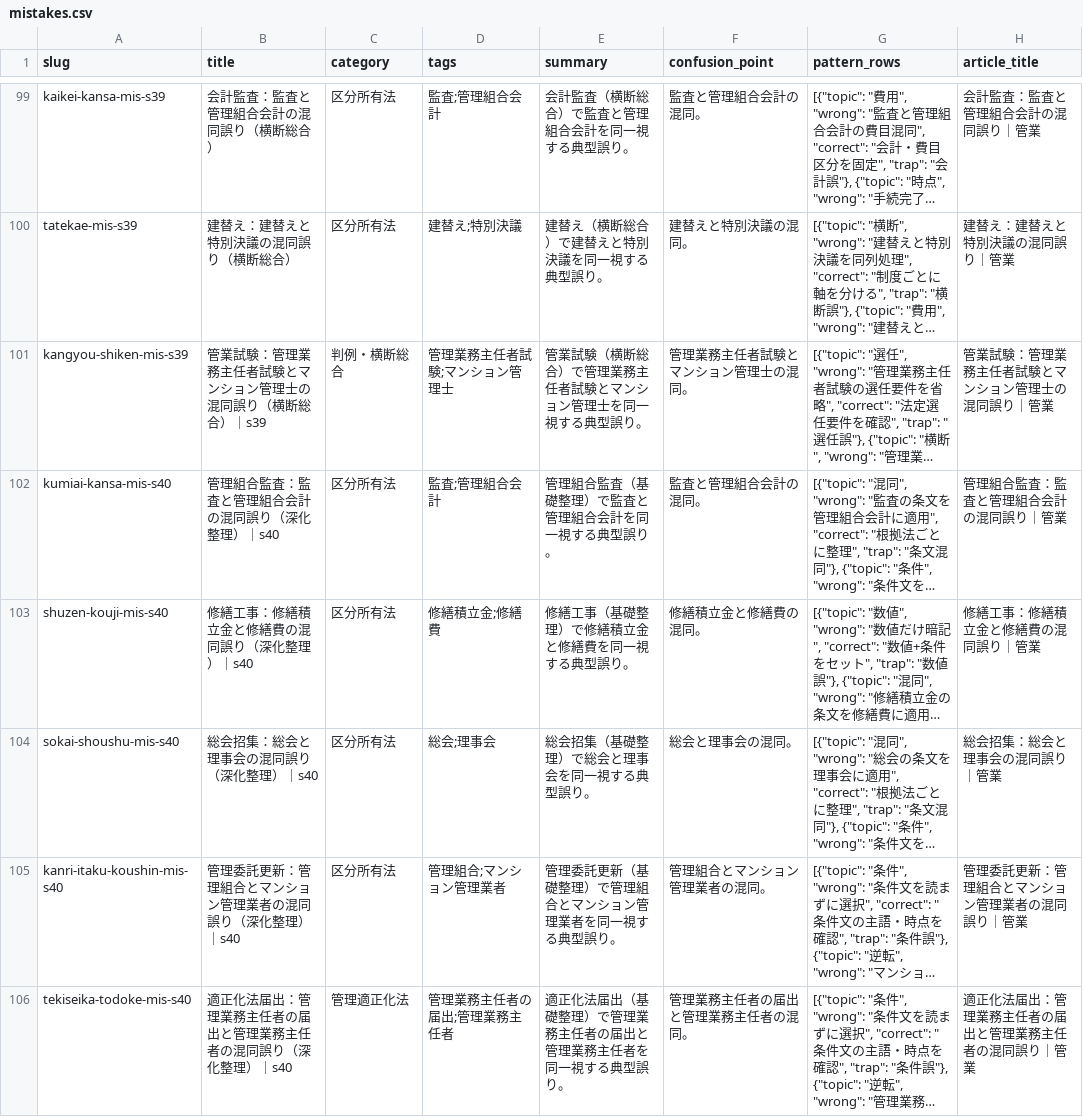
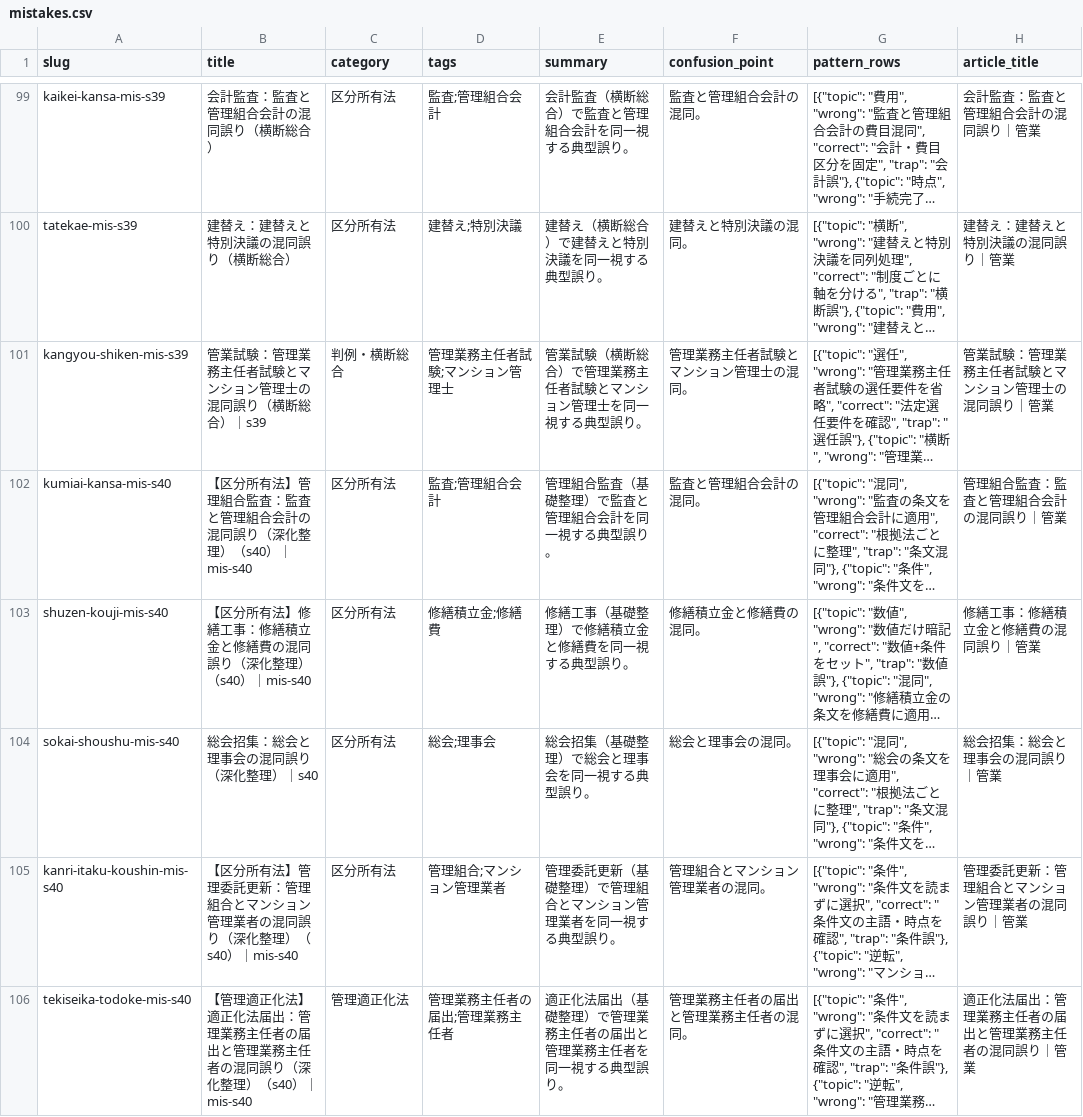
Before and after one commit to takkenshiken2026-sudo/kangyou-master, a CSV file: data/mistakes.csv, drawn as a sheet; only a part is shown, gaps mark what is left out; long unchanged cells end in …; the diff covers the shown part only; the diff names each change by its address in the sheet, - before the commit and + after, or states it on an @@ line.

```diff
--- a/data/mistakes.csv
+++ b/data/mistakes.csv
-B102 (title): 管理組合監査：監査と管理組合会計の混同誤り（深化整理）｜s40
+B102 (title): 【区分所有法】管理組合監査：監査と管理組合会計の混同誤り（深化整理）（s40）｜mis-s40
-B103 (title): 修繕工事：修繕積立金と修繕費の混同誤り（深化整理）｜s40
+B103 (title): 【区分所有法】修繕工事：修繕積立金と修繕費の混同誤り（深化整理）（s40）｜mis-s40
-B105 (title): 管理委託更新：管理組合とマンション管理業者の混同誤り（深化整理）｜s40
+B105 (title): 【区分所有法】管理委託更新：管理組合とマンション管理業者の混同誤り（深化整理）（s40）｜mis-s40
-B106 (title): 適正化法届出：管理業務主任者の届出と管理業務主任者の混同誤り（深化整理）｜s40
+B106 (title): 【管理適正化法】適正化法届出：管理業務主任者の届出と管理業務主任者の混同誤り（深化整理）（s40）｜mis-s40
```
Also changed, not shown: 18 edited cells elsewhere in this file, data/comparisons.csv, data/numbers.csv, 49 other files.
